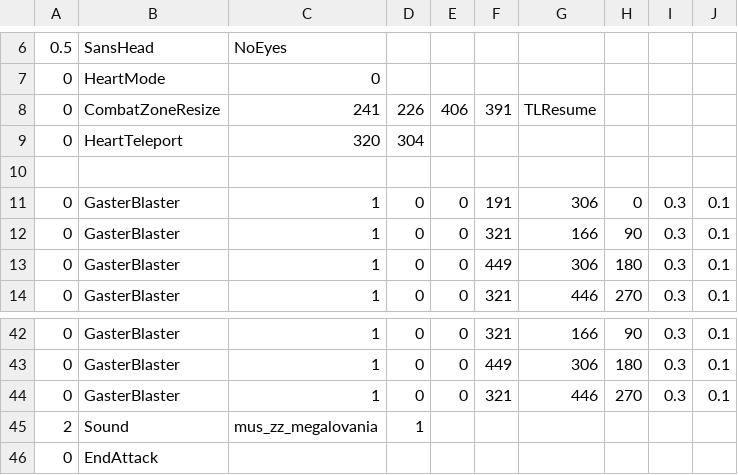
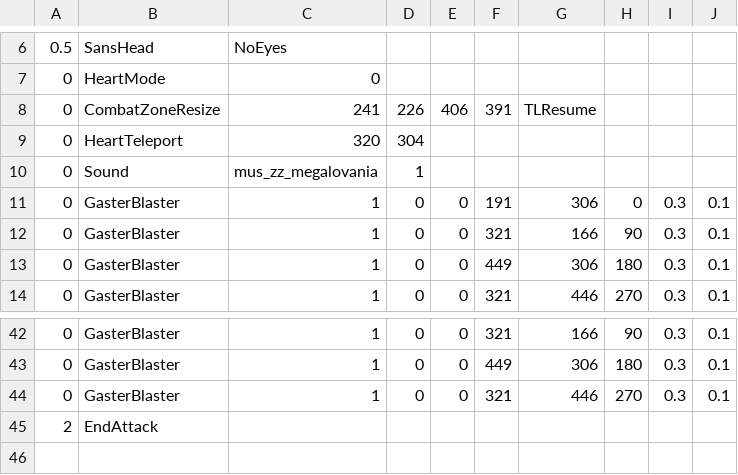
Before and after one commit to GCWingo/BoundFight, a CSV file: bound_multi1.csv, drawn as a sheet; only a part is shown, gaps mark what is left out.

Commit message:
Update bound_multi1.csv

```diff
--- a/bound_multi1.csv
+++ b/bound_multi1.csv
@@ -9,3 +9,3 @@
 0,HeartTeleport,320,304,,,,,,
-
+0,Sound,mus_zz_megalovania,1,,,,,
 0,GasterBlaster,1,0,0,191,306,0,0.3,0.1
@@ -44,3 +44,2 @@
 0,GasterBlaster,1,0,0,321,446,270,0.3,0.1
-2,Sound,mus_zz_megalovania,1,,,,,
-0,EndAttack,,,,,,,
+2,EndAttack,,,,,,,
```
